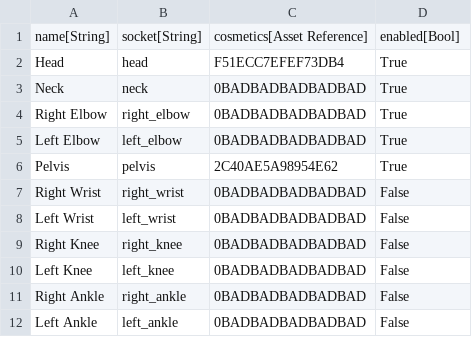
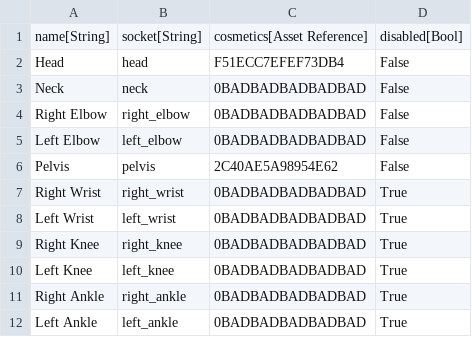
Before and after one commit to CommanderFoo/Core-Cosmetics-Course, a CSV file: Data/DataTables/Cosmetic Categories.csv, drawn as a sheet.

```diff
--- a/Data/DataTables/Cosmetic Categories.csv
+++ b/Data/DataTables/Cosmetic Categories.csv
@@ -1,12 +1,12 @@
-"name[String]","socket[String]","cosmetics[Asset Reference]","enabled[Bool]"
-"Head","head","F51ECC7EFEF73DB4","True"
-"Neck","neck","0BADBADBADBADBAD","True"
-"Right Elbow","right_elbow","0BADBADBADBADBAD","True"
-"Left Elbow","left_elbow","0BADBADBADBADBAD","True"
-"Pelvis","pelvis","2C40AE5A98954E62","True"
-"Right Wrist","right_wrist","0BADBADBADBADBAD","False"
-"Left Wrist","left_wrist","0BADBADBADBADBAD","False"
-"Right Knee","right_knee","0BADBADBADBADBAD","False"
-"Left Knee","left_knee","0BADBADBADBADBAD","False"
-"Right Ankle","right_ankle","0BADBADBADBADBAD","False"
-"Left Ankle","left_ankle","0BADBADBADBADBAD","False"
+"name[String]","socket[String]","cosmetics[Asset Reference]","disabled[Bool]"
+"Head","head","F51ECC7EFEF73DB4","False"
+"Neck","neck","0BADBADBADBADBAD","False"
+"Right Elbow","right_elbow","0BADBADBADBADBAD","False"
+"Left Elbow","left_elbow","0BADBADBADBADBAD","False"
+"Pelvis","pelvis","2C40AE5A98954E62","False"
+"Right Wrist","right_wrist","0BADBADBADBADBAD","True"
+"Left Wrist","left_wrist","0BADBADBADBADBAD","True"
+"Right Knee","right_knee","0BADBADBADBADBAD","True"
+"Left Knee","left_knee","0BADBADBADBADBAD","True"
+"Right Ankle","right_ankle","0BADBADBADBADBAD","True"
+"Left Ankle","left_ankle","0BADBADBADBADBAD","True"
```
Also changed, not shown: Data/DataTables/Head Cosmetics.csv, Data/DataTables/Pelvis Cosmetics.csv, 36 other files.
